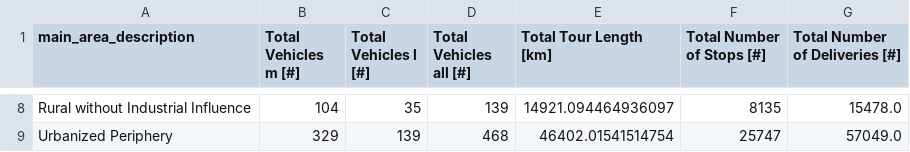
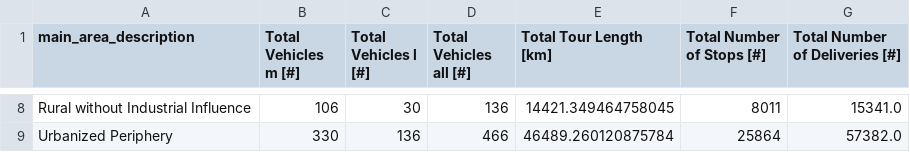
Before and after one commit to TUBS-IVS/HAGRID, a CSV file: parcel-analysis/meta_grouped_detailed.csv, drawn as a sheet; only a part is shown, gaps mark what is left out; the diff covers the shown part only; the diff names each change by its address in the sheet, - before the commit and + after, or states it on an @@ line.

```diff
--- a/parcel-analysis/meta_grouped_detailed.csv
+++ b/parcel-analysis/meta_grouped_detailed.csv
-B8 (Total Vehicles m [#]): 104
+B8 (Total Vehicles m [#]): 106
-C8 (Total Vehicles l [#]): 35
+C8 (Total Vehicles l [#]): 30
-D8 (Total Vehicles all [#]): 139
+D8 (Total Vehicles all [#]): 136
-E8 (Total Tour Length [km]): 14921.094464936097
+E8 (Total Tour Length [km]): 14421.349464758045
-F8 (Total Number of Stops [#]): 8135
+F8 (Total Number of Stops [#]): 8011
-G8 (Total Number of Deliveries [#]): 15478.0
+G8 (Total Number of Deliveries [#]): 15341.0
-B9 (Total Vehicles m [#]): 329
+B9 (Total Vehicles m [#]): 330
-C9 (Total Vehicles l [#]): 139
+C9 (Total Vehicles l [#]): 136
-D9 (Total Vehicles all [#]): 468
+D9 (Total Vehicles all [#]): 466
-E9 (Total Tour Length [km]): 46402.01541514754
+E9 (Total Tour Length [km]): 46489.260120875784
-F9 (Total Number of Stops [#]): 25747
+F9 (Total Number of Stops [#]): 25864
-G9 (Total Number of Deliveries [#]): 57049.0
+G9 (Total Number of Deliveries [#]): 57382.0
```
Also changed, not shown: 31 edited cells elsewhere in this file, parcel-analysis/meta_grouped_agg.csv, parcel-analysis/summary_df_agg.csv, 23 other files.
